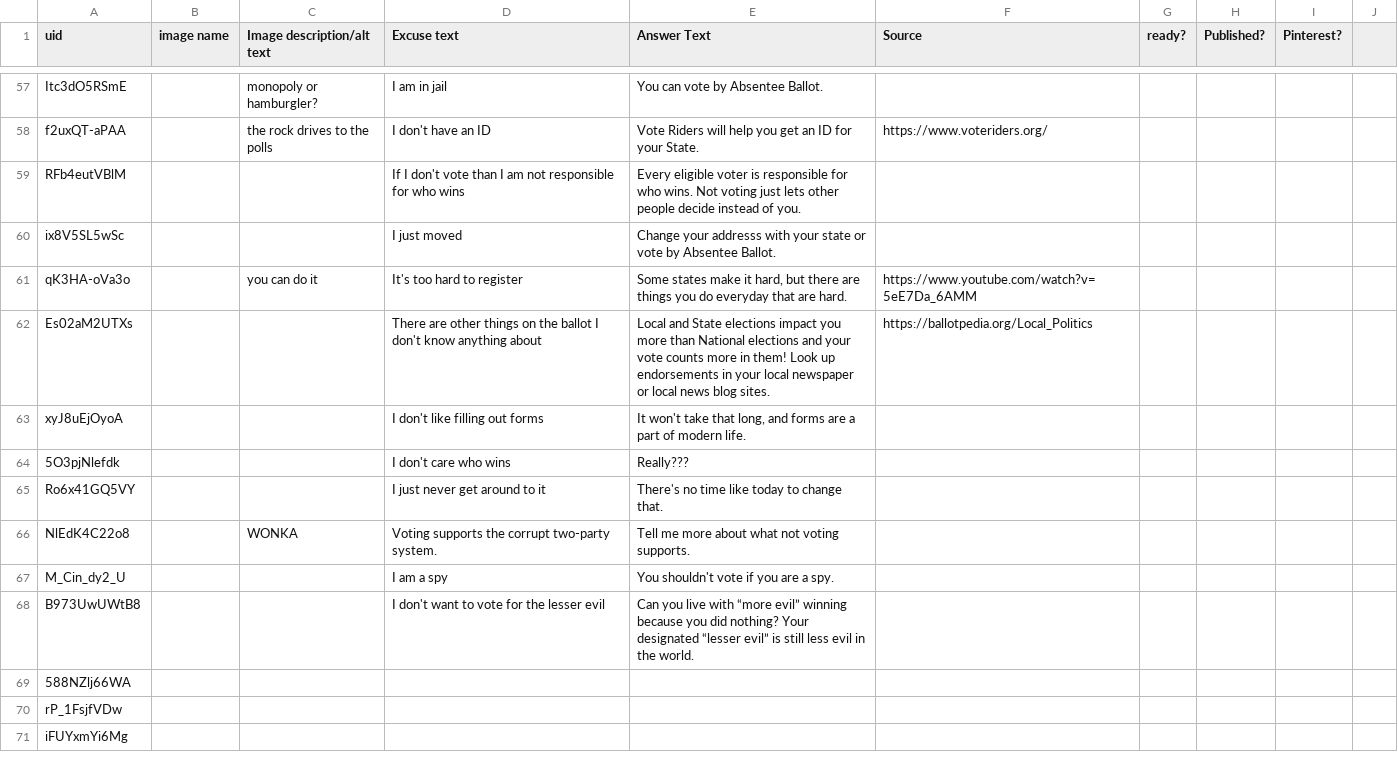
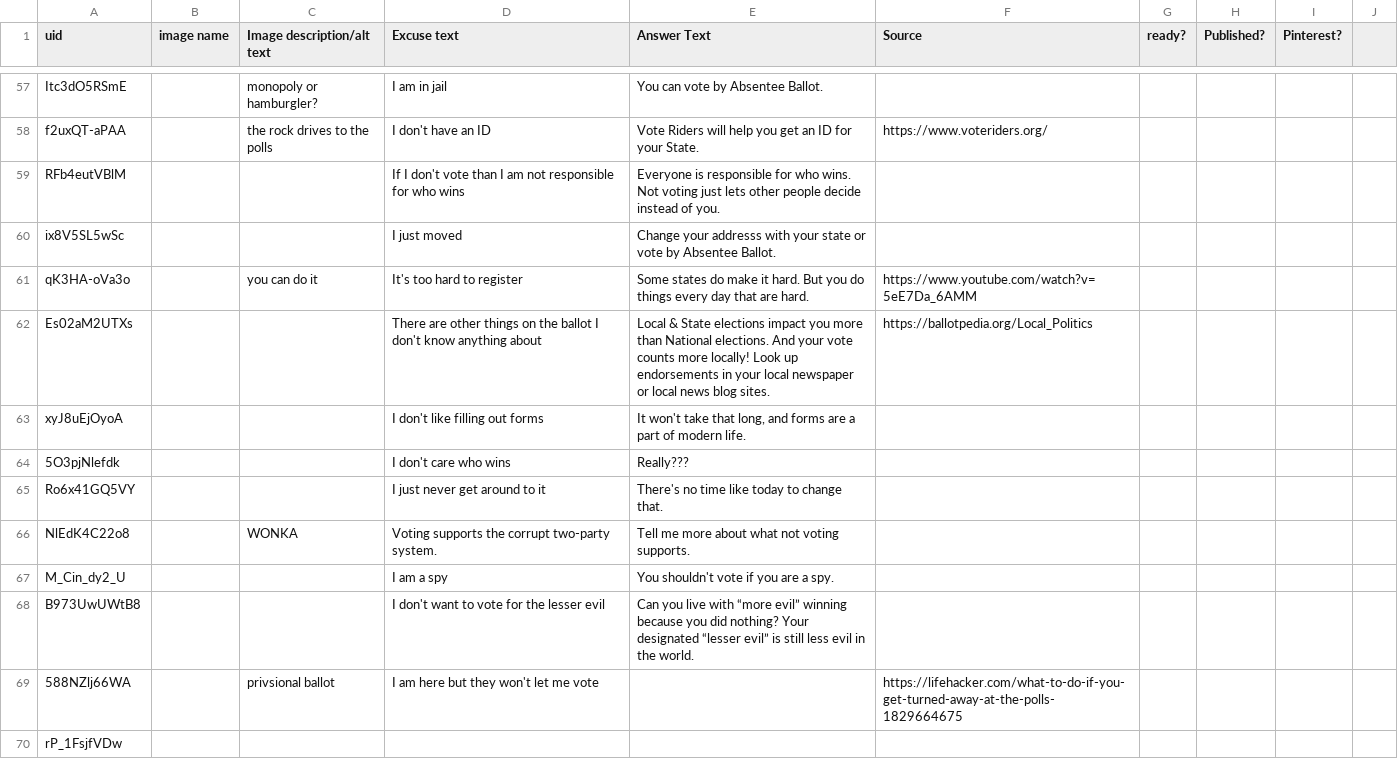
Before and after one commit to sawall/whatisyourexcuse, a CSV file: content.csv, drawn as a sheet; only a part is shown, gaps mark what is left out; the shorter side is filled out with more unchanged rows; the diff covers the shown part only.

```diff
--- a/content.csv
+++ b/content.csv
@@ -58,6 +59,7 @@ Itc3dO5RSmE,,monopoly or hamburgler?,I am in jail,You can vote by Absentee Ballo
 f2uxQT-aPAA,,the rock drives to the polls,I don't have an ID,Vote Riders will help you get an ID for your State.,https://www.voteriders.org/,,,,
-RFb4eutVBlM,,,If I don't vote than I am not responsible for who wins,Every eligible voter is responsible for who wins. Not voting just lets other people decide instead of you.,,,,,
+RFb4eutVBlM,,,If I don't vote than I am not responsible for who wins,"Everyone is responsible for who wins.
+Not voting just lets other people decide instead of you.",,,,,
 ix8V5SL5wSc,,,I just moved,Change your addresss with your state or vote by Absentee Ballot.,,,,,
-qK3HA-oVa3o,,you can do it,It's too hard to register,"Some states make it hard, but there are things you do everyday that are hard. ",https://www.youtube.com/watch?v=5eE7Da_6AMM,,,,
-Es02aM2UTXs,,,There are other things on the ballot I don't know anything about,Local and State elections impact you more than National elections and your vote counts more in them! Look up endorsements in your local newspaper or local news blog sites. ,https://ballotpedia.org/Local_Politics,,,,
+qK3HA-oVa3o,,you can do it,It's too hard to register,Some states do make it hard. But you do things every day that are hard. ,https://www.youtube.com/watch?v=5eE7Da_6AMM,,,,
+Es02aM2UTXs,,,There are other things on the ballot I don't know anything about,Local & State elections impact you more than National elections. And your vote counts more locally! Look up endorsements in your local newspaper or local news blog sites. ,https://ballotpedia.org/Local_Politics,,,,
 xyJ8uEjOyoA,,,I don't like filling out forms,"It won't take that long, and forms are a part of modern life.",,,,,
@@ -68,3 +70,3 @@ M_Cin_dy2_U,,,I am a spy,You shouldn't vote if you are a spy.,,,,,
 B973UwUWtB8,,,I don't want to vote for the lesser evil,Can you live with “more evil” winning because you did nothing? Your designated “lesser evil” is still less evil in the world.,,,,,
-588NZlj66WA,,,,,,,,,
+588NZlj66WA,,privsional ballot,I am here but they won't let me vote,,https://lifehacker.com/what-to-do-if-you-get-turned-away-at-the-polls-1829664675,,,,
 rP_1FsjfVDw,,,,,,,,,
```
Also changed, not shown: 20 edited cells elsewhere in this file, 2 other files.
